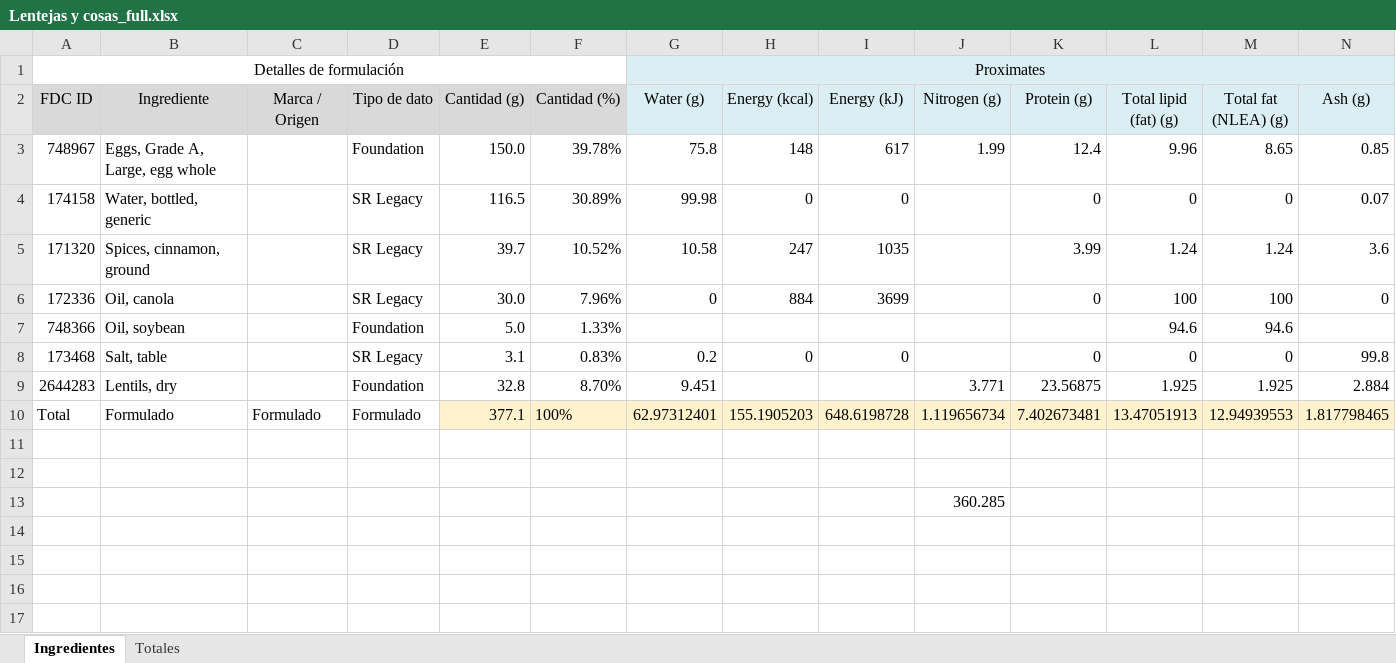
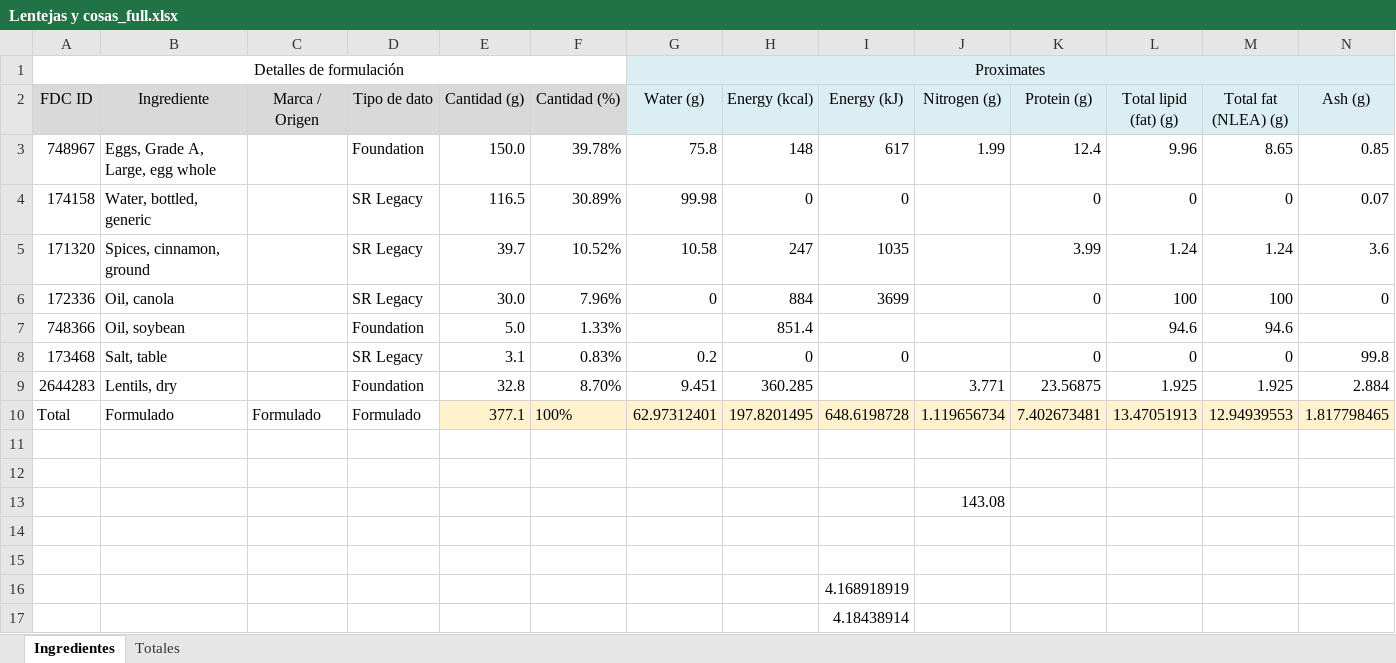
Before and after one commit to byTowi420/epic_food_formulator, an Excel workbook: saves/Lentejas y cosas_full.xlsx, sheet Ingredientes, drawn as a sheet; only a part is shown; values as stored, in another font and other column widths than the file's, no borders; rows hold the shown columns only; the diff names each change by its address in the sheet, - before the commit and + after, or states it on an @@ line.

```diff
--- a/saves/Lentejas y cosas_full.xlsx (sheet Ingredientes)
+++ b/saves/Lentejas y cosas_full.xlsx (sheet Ingredientes)
-H7 (Energy (kcal)): (empty)
+H7 (Energy (kcal)): 851.4
-H9 (Energy (kcal)): (empty)
+H9 (Energy (kcal)): 360.285
-H10 (Energy (kcal)): 155.1905203
+H10 (Energy (kcal)): 197.8201495
-J13 (Nitrogen (g)): 360.285
+J13 (Nitrogen (g)): 143.08
+row 14: (empty)
+row 15: (empty)
+row 16:  |  |  |  |  |  |  |  | 4.168918919
+row 17:  |  |  |  |  |  |  |  | 4.18438914
```
Also changed, not shown: sheet Totales, saves/Lentejas y cosas.xlsx, 1 other file.
